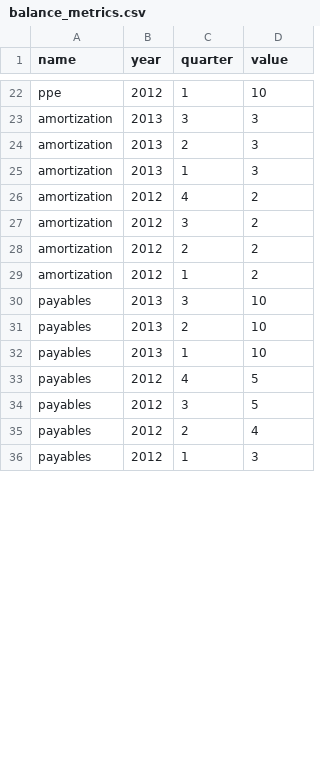
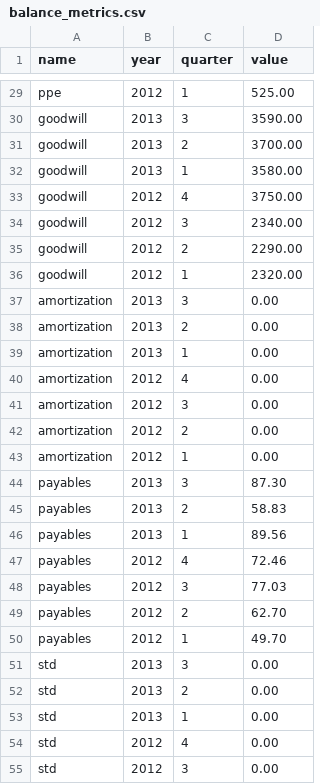
Before and after one commit to zkourouma/Projectionist, a CSV file: db/balance_metrics.csv, drawn as a sheet; only a part is shown, gaps mark what is left out; addresses are those after the commit; the diff covers the shown part only; the diff names each change by its address in the sheet, - before the commit and + after, or states it on an @@ line.

```diff
--- a/db/balance_metrics.csv
+++ b/db/balance_metrics.csv
-D29 (value): 10
+D29 (value): 525.00
+row 30: goodwill | 2013 | 3 | 3590.00
+row 31: goodwill | 2013 | 2 | 3700.00
+row 32: goodwill | 2013 | 1 | 3580.00
+row 33: goodwill | 2012 | 4 | 3750.00
+row 34: goodwill | 2012 | 3 | 2340.00
+row 35: goodwill | 2012 | 2 | 2290.00
+row 36: goodwill | 2012 | 1 | 2320.00
-D37:D39 (value): 3
+D37:D39 (value): 0.00
-D40:D43 (value): 2
+D40:D43 (value): 0.00
-D44 (value): 10
+D44 (value): 87.30
-D45 (value): 10
+D45 (value): 58.83
-D46 (value): 10
+D46 (value): 89.56
-D47 (value): 5
+D47 (value): 72.46
-D48 (value): 5
+D48 (value): 77.03
-D49 (value): 4
+D49 (value): 62.70
-D50 (value): 3
+D50 (value): 49.70
+row 51: std | 2013 | 3 | 0.00
+row 52: std | 2013 | 2 | 0.00
+row 53: std | 2013 | 1 | 0.00
+row 54: std | 2012 | 4 | 0.00
+row 55: std | 2012 | 3 | 0.00
```
Also changed, not shown: 16 added rows and 48 edited cells elsewhere in this file, db/cash_metrics.csv, db/income_metrics.csv, 19 other files.
